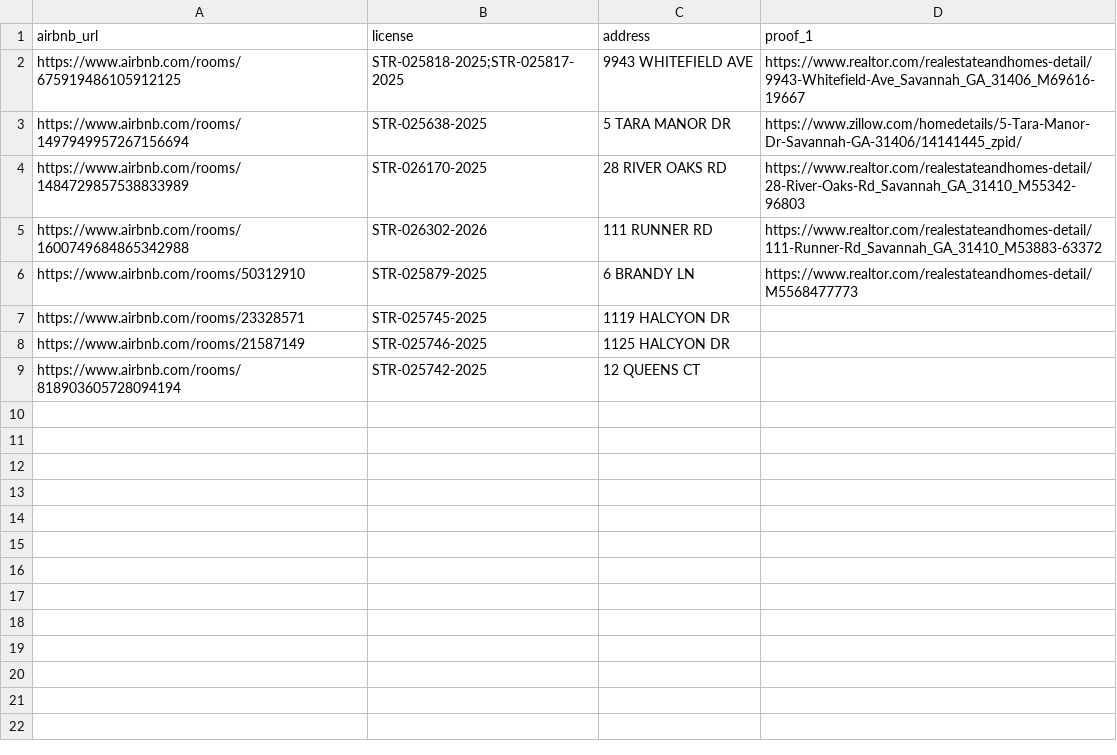
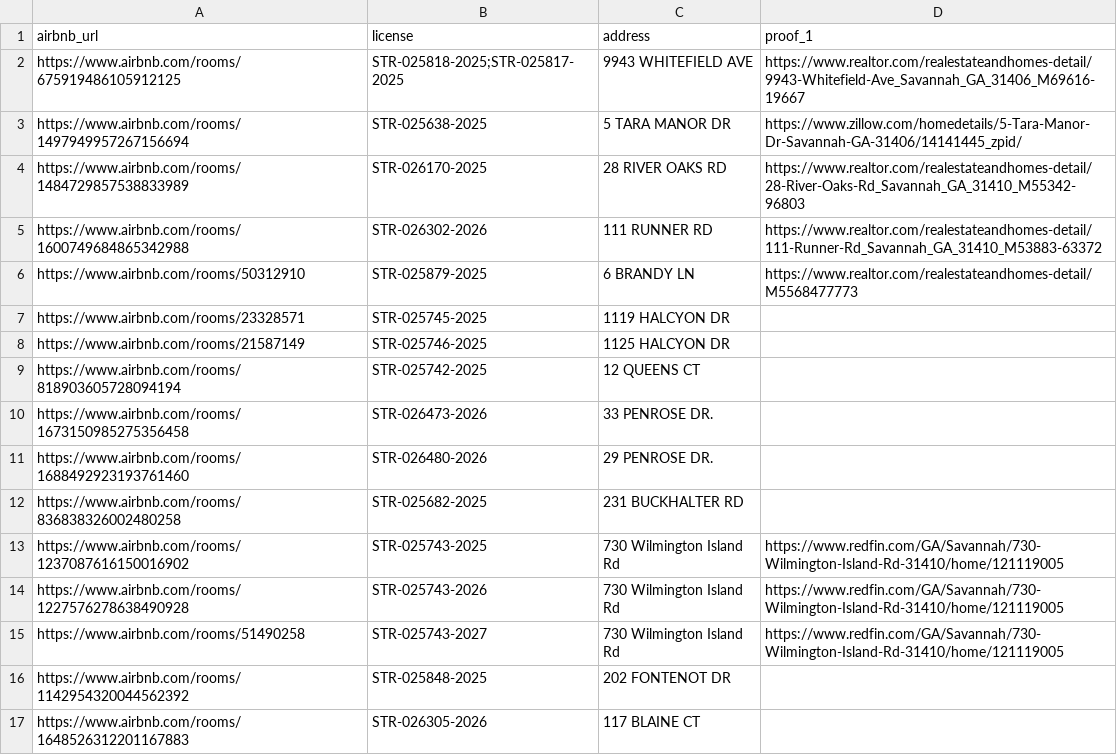
Before and after one commit to MichaelWoodc/stvr_map, a CSV file: county_licensed_airbnbs.csv, drawn as a sheet; the diff names each change by its address in the sheet, - before the commit and + after, or states it on an @@ line.

```diff
--- a/county_licensed_airbnbs.csv
+++ b/county_licensed_airbnbs.csv
+row 10: https://www.airbnb.com/rooms/1673150985275356458 | STR-026473-2026 | 33 PENROSE DR.
+row 11: https://www.airbnb.com/rooms/1688492923193761460 | STR-026480-2026 | 29 PENROSE DR.
+row 12: https://www.airbnb.com/rooms/836838326002480258 | STR-025682-2025 | 231 BUCKHALTER RD
+row 13: https://www.airbnb.com/rooms/1237087616150016902 | STR-025743-2025 | 730 Wilmington Island Rd | https://www.redfin.com/GA/Savannah/730-Wilmington-Island-Rd-31410/home/121119005
+row 14: https://www.airbnb.com/rooms/1227576278638490928 | STR-025743-2026 | 730 Wilmington Island Rd | https://www.redfin.com/GA/Savannah/730-Wilmington-Island-Rd-31410/home/121119005
+row 15: https://www.airbnb.com/rooms/51490258 | STR-025743-2027 | 730 Wilmington Island Rd | https://www.redfin.com/GA/Savannah/730-Wilmington-Island-Rd-31410/home/121119005
+row 16: https://www.airbnb.com/rooms/1142954320044562392 | STR-025848-2025 | 202 FONTENOT DR
+row 17: https://www.airbnb.com/rooms/1648526312201167883 | STR-026305-2026 | 117 BLAINE CT
```
Also changed, not shown: county_unlicensed_airbnbs.csv, 1 other file.
